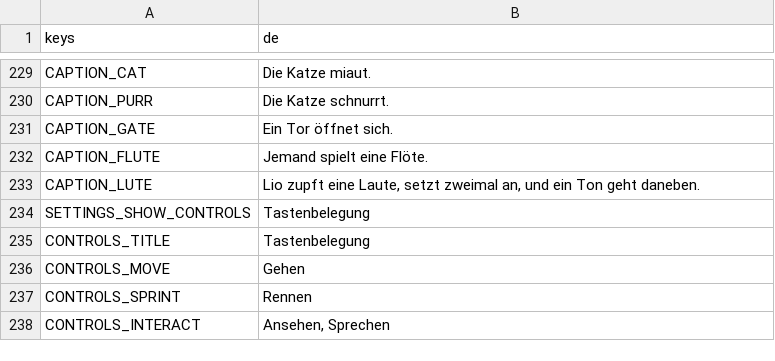
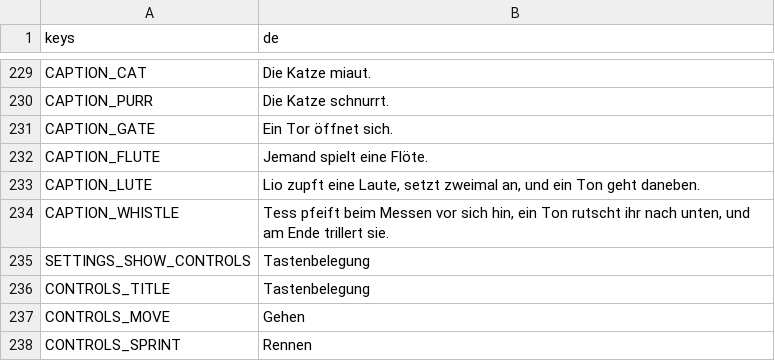
Before and after one commit to Stanzlu/Game, a CSV file: content/locale/ui.csv, drawn as a sheet; only a part is shown, gaps mark what is left out; the shorter side is filled out with more unchanged rows; the diff names each change by its address in the sheet, - before the commit and + after, or states it on an @@ line.

```diff
--- a/content/locale/ui.csv
+++ b/content/locale/ui.csv
+row 234: CAPTION_WHISTLE | Tess pfeift beim Messen vor sich hin, ein Ton rutscht ihr nach unten, und am Ende trillert sie.
```
Also changed, not shown: 6 other files.
